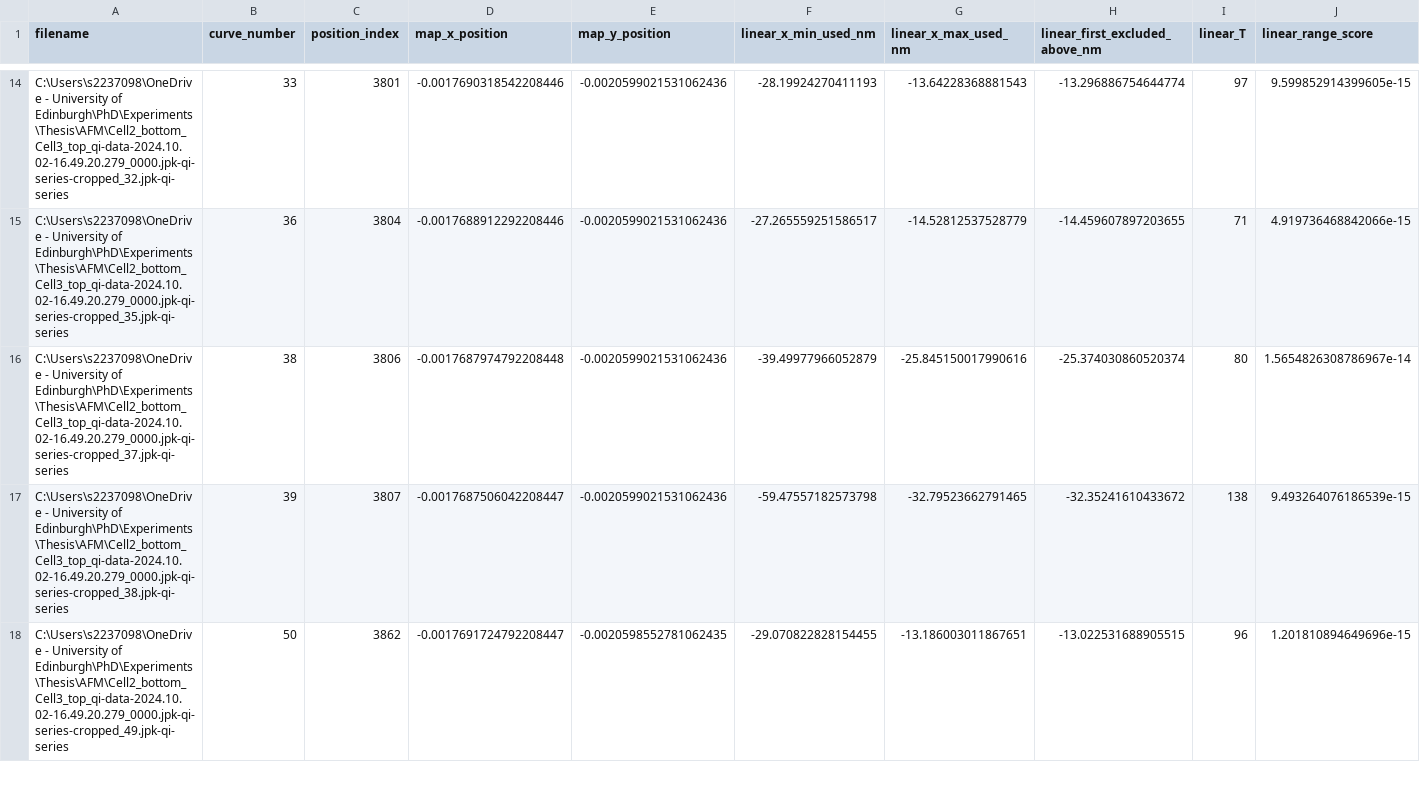
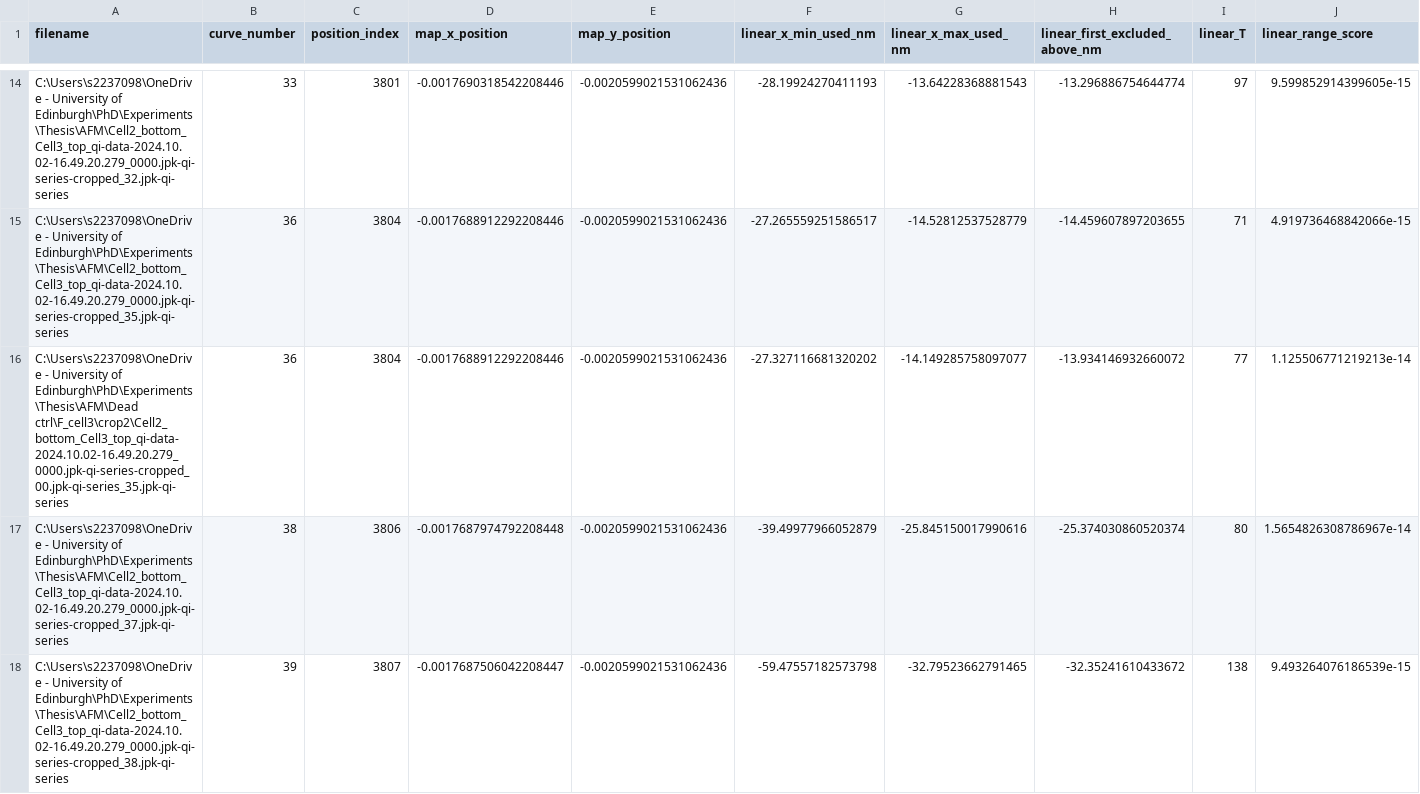
Before and after one commit to Yazhini-Vinoth-Kumar/AFM-plots_Jython_exports, a CSV file: csv_data/Dead_cell3_crop2/AFM_jython_summary.csv, drawn as a sheet; only a part is shown, gaps mark what is left out; the shorter side is filled out with more unchanged rows; rows hold the shown columns only; the diff names each change by its address in the sheet, - before the commit and + after, or states it on an @@ line.

```diff
--- a/csv_data/Dead_cell3_crop2/AFM_jython_summary.csv
+++ b/csv_data/Dead_cell3_crop2/AFM_jython_summary.csv
+row 16: C:\Users\s2237098\OneDrive - University of Edinburgh\PhD\Experiments\Thesis\AFM\Dead ctrl\F_cell3\crop2\Cell2_bottom_Cell3_top_qi-data-2024.10.02-16.49.20.279_0000.jpk-qi-series-cropped_00.jpk-qi-series_35.jpk-qi-series | 36 | 3804 | -0.0017688912292208446 | -0.0020599021531062436 | -27.327116681320202 | -14.149285758097077 | -13.934146932660072 | 77 | 1.125506771219213e-14
```
Also changed, not shown: csv_data/Dead_cell2_crop2/AFM_jython_summary.csv, csv_data/Dead_cell3_crop1/AFM_jython_summary.csv, 21 other files.
